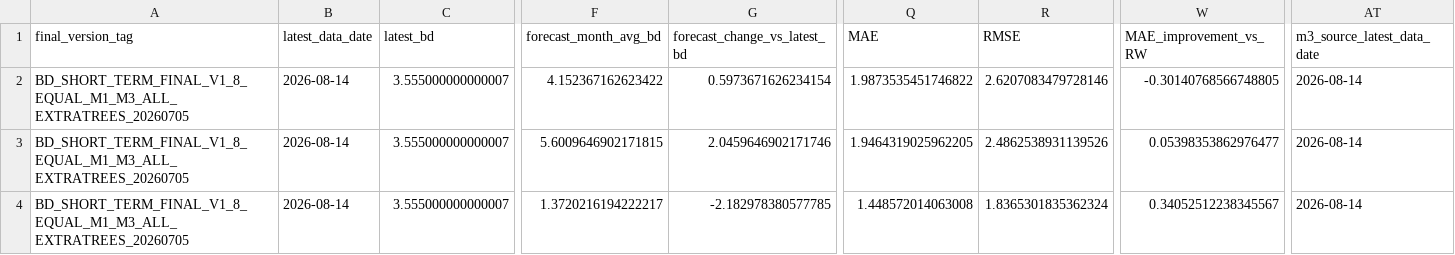
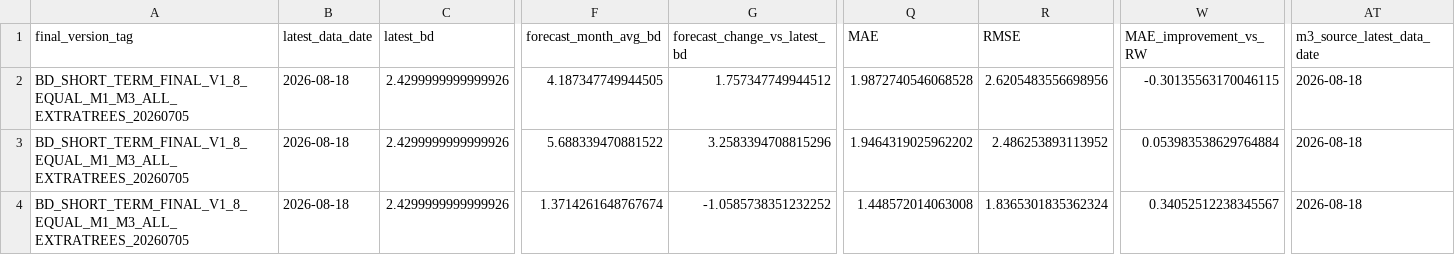
Before and after one commit to zyb0716-svg/bd-daily-report, a CSV file: final_forecast_lock.csv, drawn as a sheet; only a part is shown, gaps mark what is left out; the diff covers the shown part only; the diff names each change by its address in the sheet, - before the commit and + after, or states it on an @@ line.

```diff
--- a/final_forecast_lock.csv
+++ b/final_forecast_lock.csv
-B2:B4 (latest_data_date): 2026-08-14
+B2:B4 (latest_data_date): 2026-08-18
-C2:C4 (latest_bd): 3.555000000000007
+C2:C4 (latest_bd): 2.4299999999999926
-F2 (forecast_month_avg_bd): 4.152367162623422
+F2 (forecast_month_avg_bd): 4.187347749944505
-G2 (forecast_change_vs_latest_bd): 0.5973671626234154
+G2 (forecast_change_vs_latest_bd): 1.757347749944512
-Q2 (MAE): 1.9873535451746822
+Q2 (MAE): 1.9872740546068528
-R2 (RMSE): 2.6207083479728146
+R2 (RMSE): 2.6205483556698956
-W2 (MAE_improvement_vs_RW): -0.30140768566748805
+W2 (MAE_improvement_vs_RW): -0.30135563170046115
-AT2:AT4 (m3_source_latest_data_date): 2026-08-14
+AT2:AT4 (m3_source_latest_data_date): 2026-08-18
-F3 (forecast_month_avg_bd): 5.6009646902171815
+F3 (forecast_month_avg_bd): 5.688339470881522
-G3 (forecast_change_vs_latest_bd): 2.0459646902171746
+G3 (forecast_change_vs_latest_bd): 3.2583394708815296
-Q3 (MAE): 1.9464319025962205
+Q3 (MAE): 1.9464319025962202
-R3 (RMSE): 2.4862538931139526
+R3 (RMSE): 2.486253893113952
-W3 (MAE_improvement_vs_RW): 0.05398353862976477
+W3 (MAE_improvement_vs_RW): 0.053983538629764884
-F4 (forecast_month_avg_bd): 1.3720216194222217
+F4 (forecast_month_avg_bd): 1.3714261648767674
-G4 (forecast_change_vs_latest_bd): -2.182978380577785
+G4 (forecast_change_vs_latest_bd): -1.0585738351232252
```
Also changed, not shown: 6 edited cells elsewhere in this file, short_term_final_backtest_summary.csv, short_term_final_forecast_summary.csv, 4 other files.
